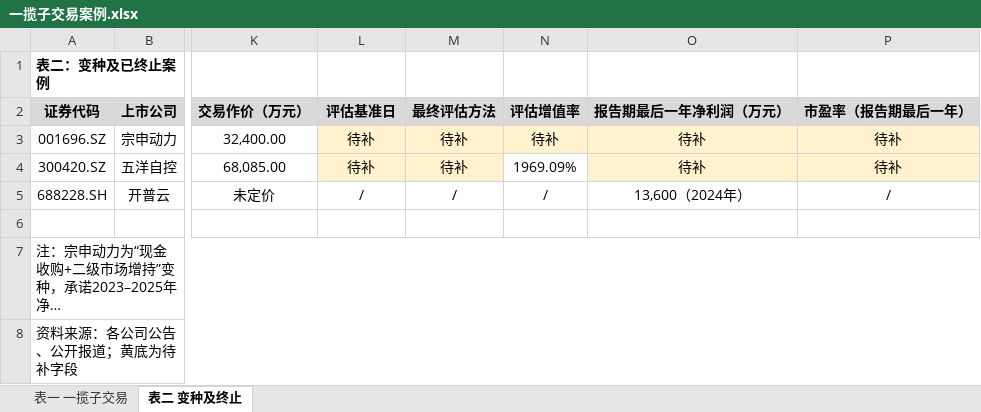
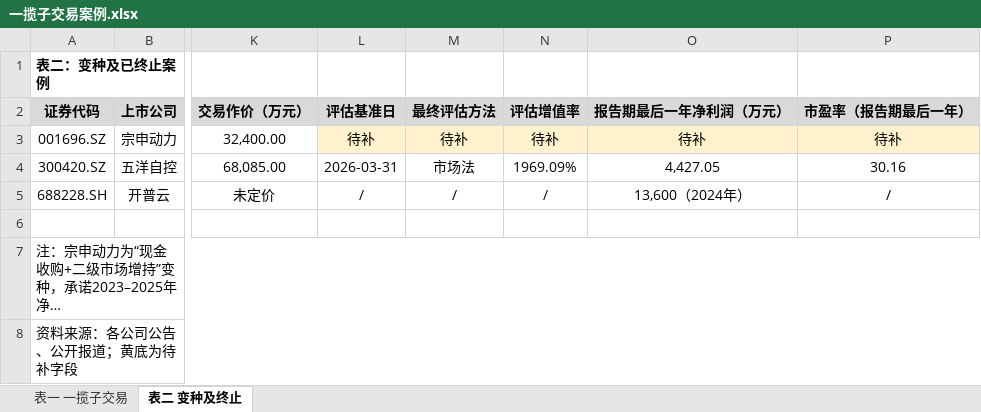
Before and after one commit to xid013-ux/JXD, an Excel workbook: output/一揽子交易案例/一揽子交易案例.xlsx, sheet 表二 变种及终止, drawn as a sheet; only a part is shown, gaps mark what is left out; long unchanged cells end in …; values as stored, in another font and other column widths than the file's, no borders; the diff names each change by its address in the sheet, - before the commit and + after, or states it on an @@ line.

```diff
--- a/output/一揽子交易案例/一揽子交易案例.xlsx (sheet 表二 变种及终止)
+++ b/output/一揽子交易案例/一揽子交易案例.xlsx (sheet 表二 变种及终止)
-L4 (评估基准日): 待补
+L4 (评估基准日): 2026-03-31
-L4:M4 fill: #FFF2CC
+L4:M4 fill: none
-M4 (最终评估方法): 待补
+M4 (最终评估方法): 市场法
-O4 (报告期最后一年净利润（万元）): 待补
+O4 (报告期最后一年净利润（万元）): 4,427.05
-O4:P4 fill: #FFF2CC
+O4:P4 fill: none
-P4 (市盈率（报告期最后一年）): 待补
+P4 (市盈率（报告期最后一年）): 30.16
```
Also changed, not shown: sheet 表一 一揽子交易, 1 other file.
